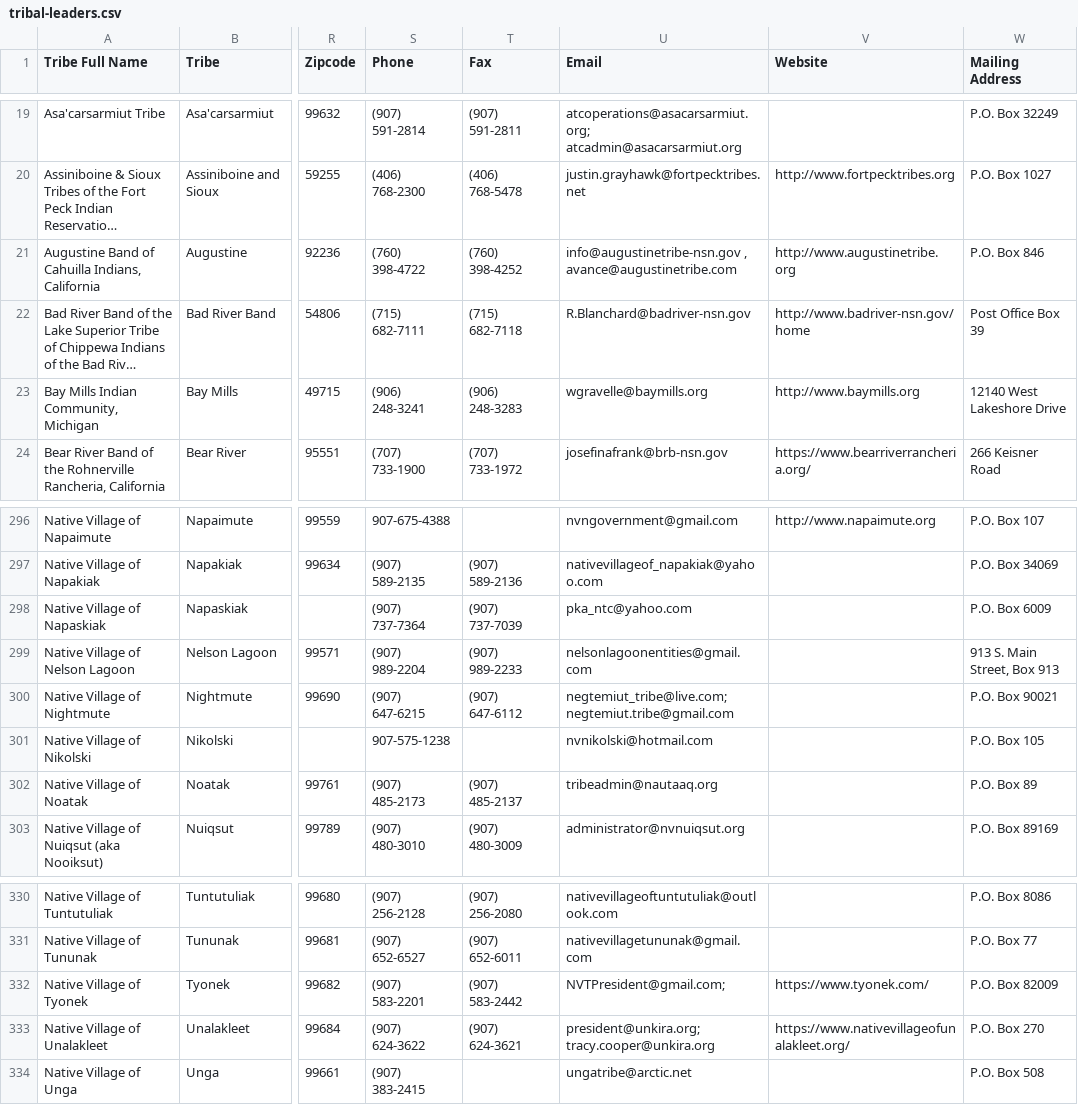
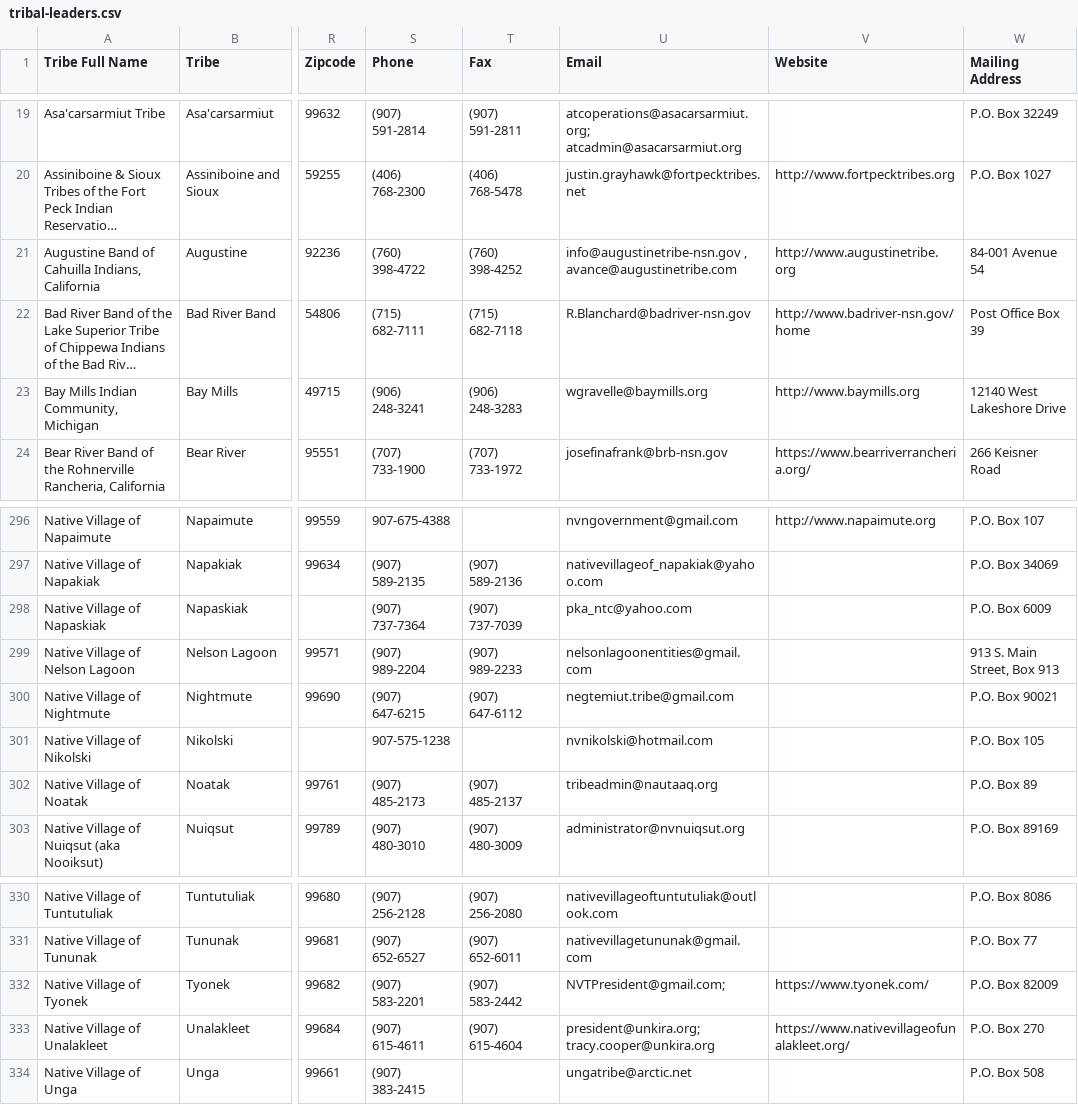
Before and after one commit to cisagov/flat-tribal-leaders, a CSV file: tribal-leaders.csv, drawn as a sheet; only a part is shown, gaps mark what is left out; long unchanged cells end in …; the diff covers the shown part only; the diff names each change by its address in the sheet, - before the commit and + after, or states it on an @@ line.

```diff
--- a/tribal-leaders.csv
+++ b/tribal-leaders.csv
-W21 (Mailing Address): P.O. Box 846
+W21 (Mailing Address): 84-001 Avenue 54
-U300 (Email): negtemiut_tribe@live.com; negtemiut.tribe@gmail.com
+U300 (Email): negtemiut.tribe@gmail.com
-S333 (Phone): (907) 624-3622
+S333 (Phone): (907) 615-4611
-T333 (Fax): (907) 624-3621
+T333 (Fax): (907) 615-4604
```
Also changed, not shown: 29 edited cells elsewhere in this file.
